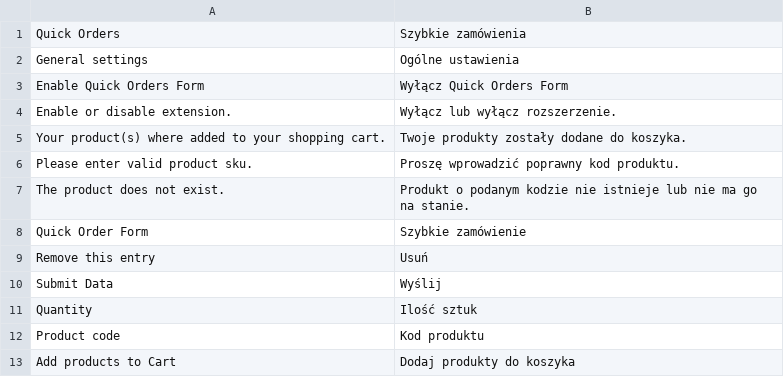
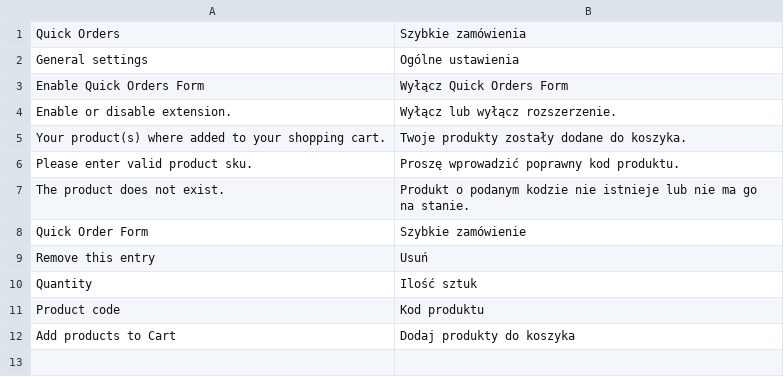
Before and after one commit to sitewards/QuickOrders, a CSV file: app/locale/pl_PL/Sitewards_QuickOrders.csv, drawn as a sheet; the diff names each change by its address in the sheet, - before the commit and + after, or states it on an @@ line.

```diff
--- a/app/locale/pl_PL/Sitewards_QuickOrders.csv
+++ b/app/locale/pl_PL/Sitewards_QuickOrders.csv
-row 10: Submit Data | Wyślij
```
Also changed, not shown: app/locale/de_DE/Sitewards_QuickOrders.csv, app/locale/en_US/Sitewards_QuickOrders.csv, 2 other files.
